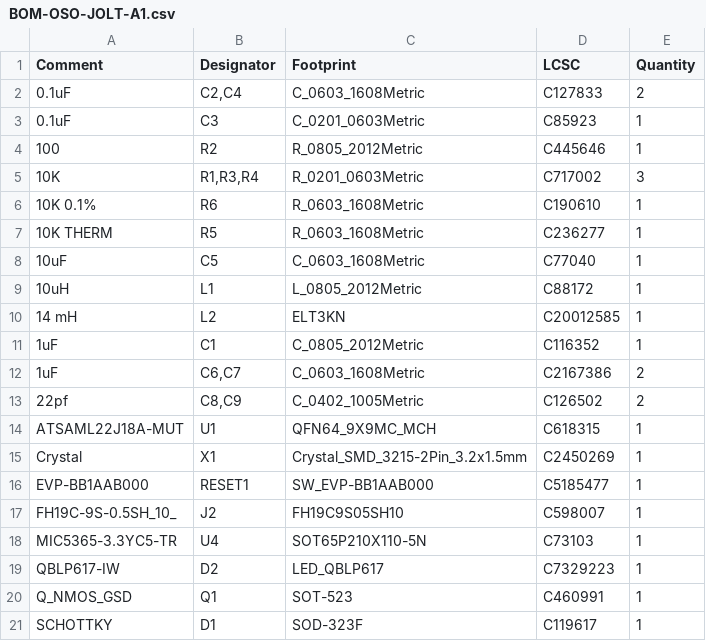
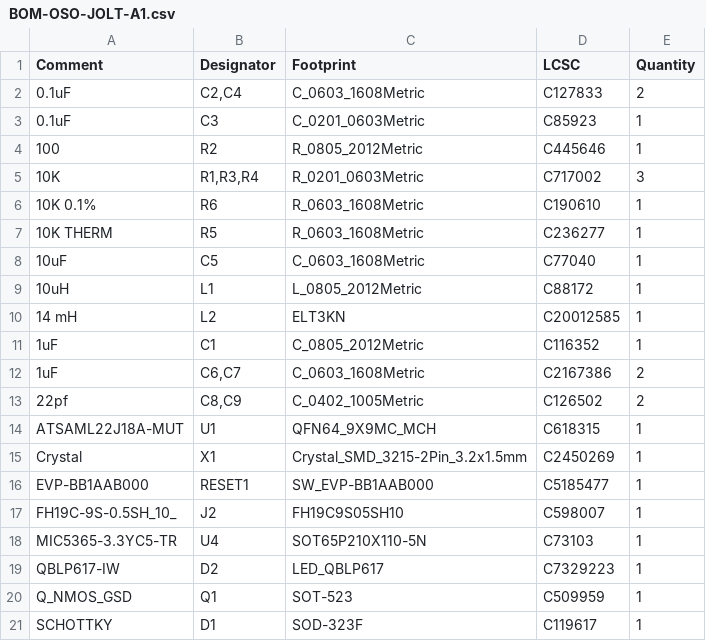
Before and after one commit to voloved/Sensor-Watch, a CSV file: PCB/Main Boards/OSO-JOLT-A1/jlcpcb/production_files/BOM-OSO-JOLT-A1.csv, drawn as a sheet.

```diff
--- a/PCB/Main Boards/OSO-JOLT-A1/jlcpcb/production_files/BOM-OSO-JOLT-A1.csv
+++ b/PCB/Main Boards/OSO-JOLT-A1/jlcpcb/production_files/BOM-OSO-JOLT-A1.csv
@@ -19,3 +19,3 @@ MIC5365-3.3YC5-TR,U4,SOT65P210X110-5N,C73103,1
 QBLP617-IW,D2,LED_QBLP617,C7329223,1
-Q_NMOS_GSD,Q1,SOT-523,C460991,1
+Q_NMOS_GSD,Q1,SOT-523,C509959,1
 SCHOTTKY,D1,SOD-323F,C119617,1
```
Also changed, not shown: PCB/Main Boards/OSO-JOLT-A1/jlcpcb/production_files/CPL-OSO-JOLT-A1.csv, 8 other files.
